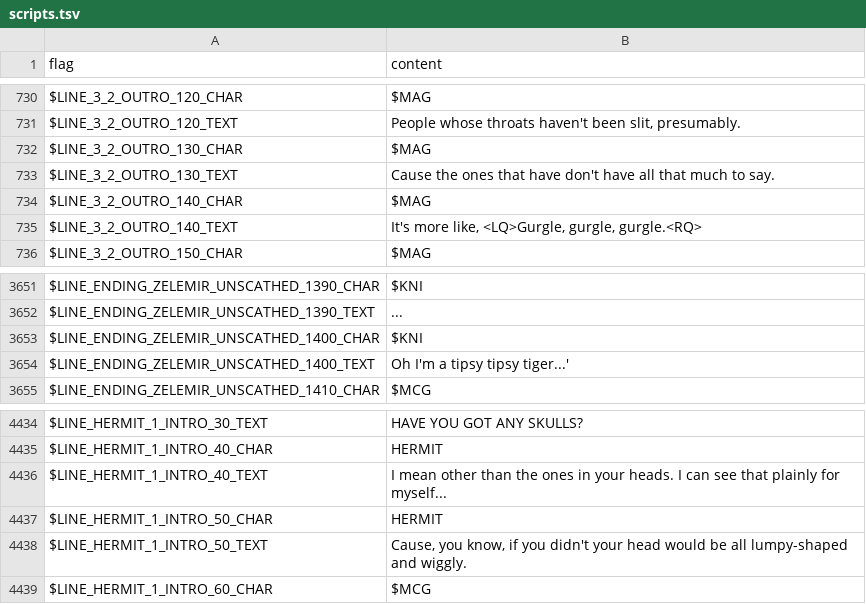
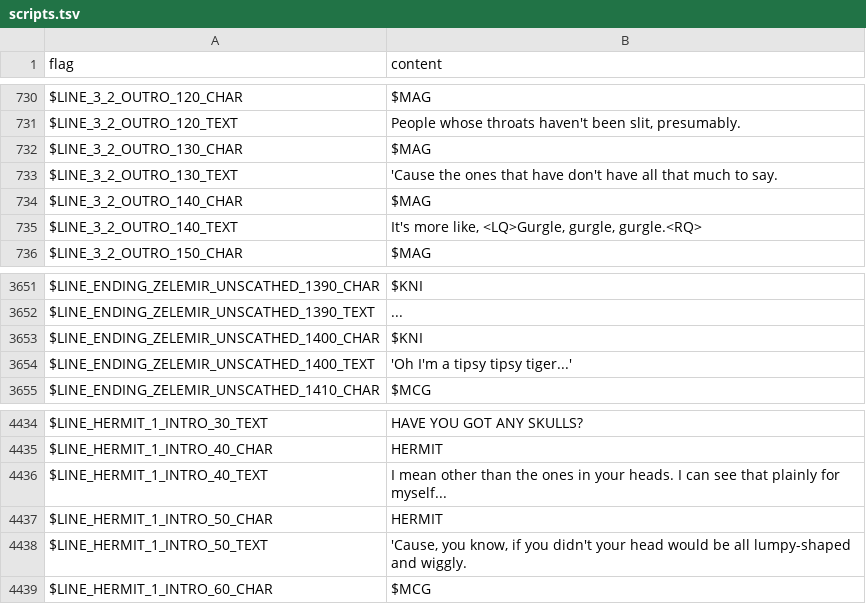
Before and after one commit to larsiusprime/defendersquest-loc, a TSV file: dq1_dx/en-US/scripts.tsv, drawn as a sheet; only a part is shown, gaps mark what is left out; the diff names each change by its address in the sheet, - before the commit and + after, or states it on an @@ line.

```diff
--- a/dq1_dx/en-US/scripts.tsv
+++ b/dq1_dx/en-US/scripts.tsv
-B733 (content): Cause the ones…
+B733 (content): 'Cause the ones…
-B3654 (content): Oh I'm a tipsy tipsy tiger...'
+B3654 (content): 'Oh I'm a tipsy tipsy tiger...'
-B4438 (content): Cause, you know,…
+B4438 (content): 'Cause, you know,…
```
Also changed, not shown: dq1_dx/de-DE/enemy_plus.tsv, dq1_dx/de-DE/items.tsv, 24 other files.
